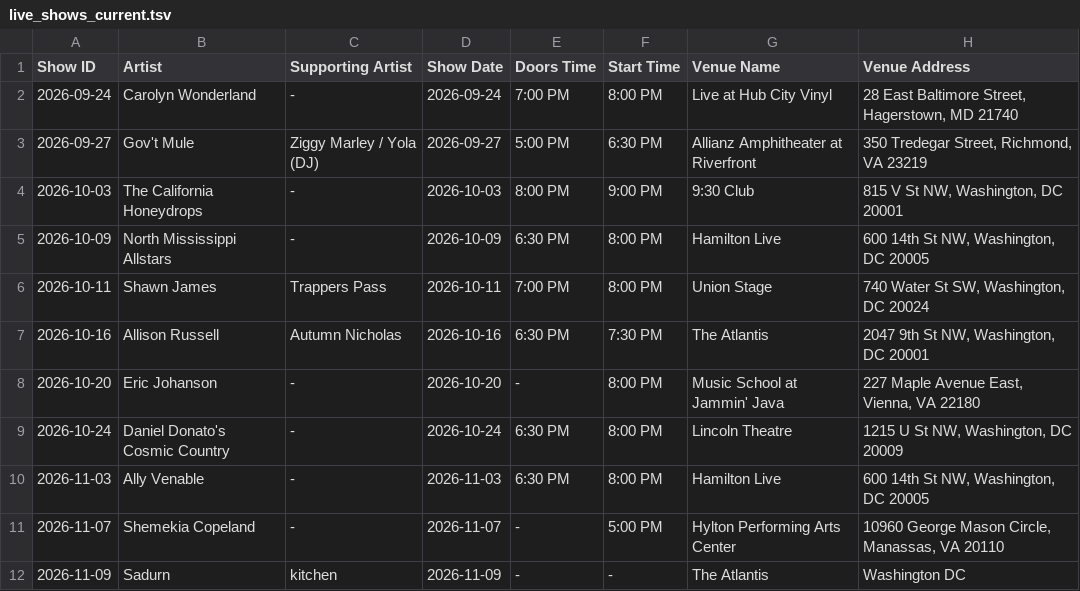
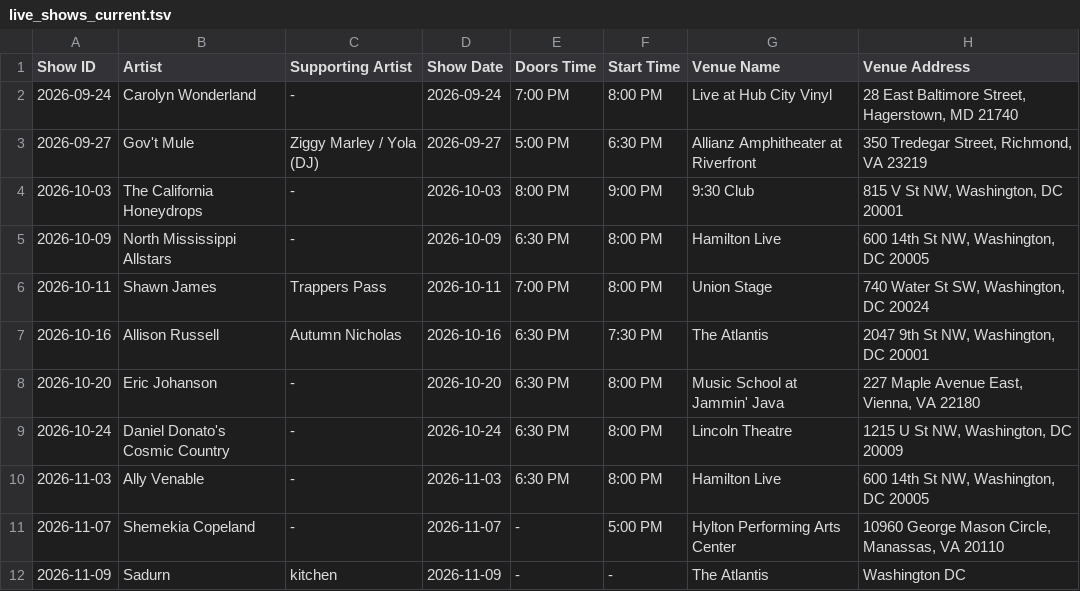
Before and after one commit to dan2bit/live-shows, a TSV file: data/live_shows_current.tsv, drawn as a sheet; only a part is shown; the diff names each change by its address in the sheet, - before the commit and + after, or states it on an @@ line.

```diff
--- a/data/live_shows_current.tsv
+++ b/data/live_shows_current.tsv
-E8 (Doors Time): -
+E8 (Doors Time): 6:30 PM
```
